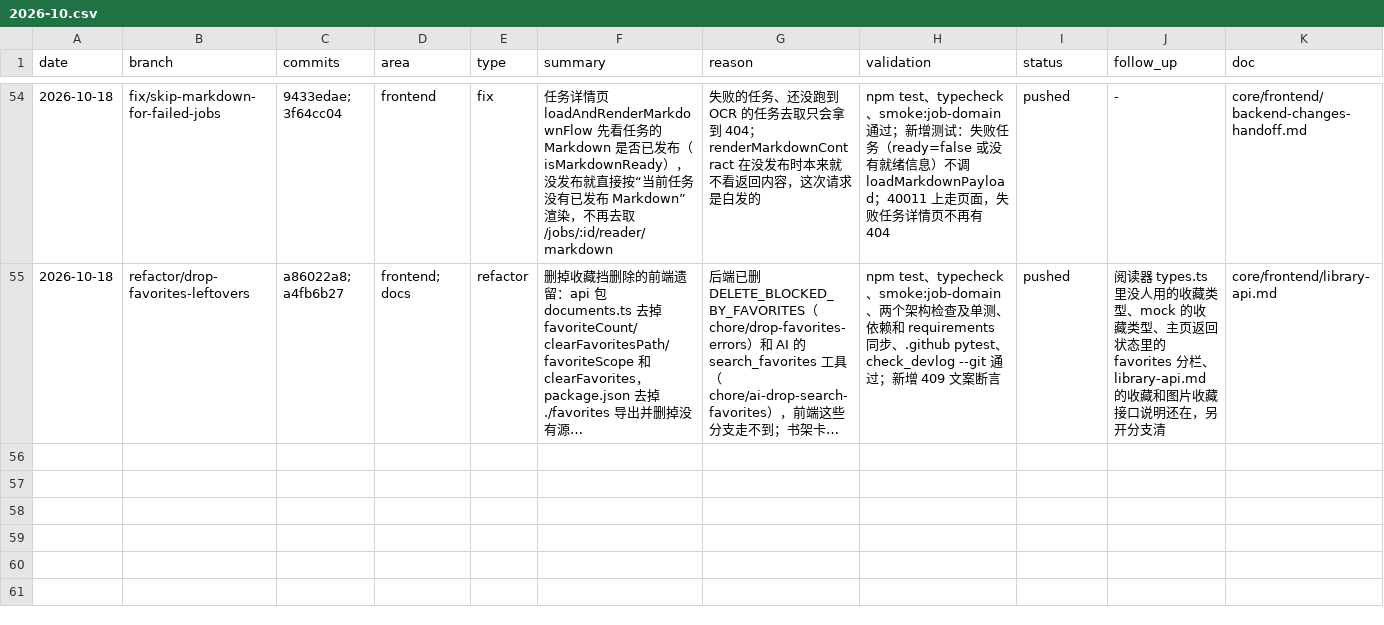
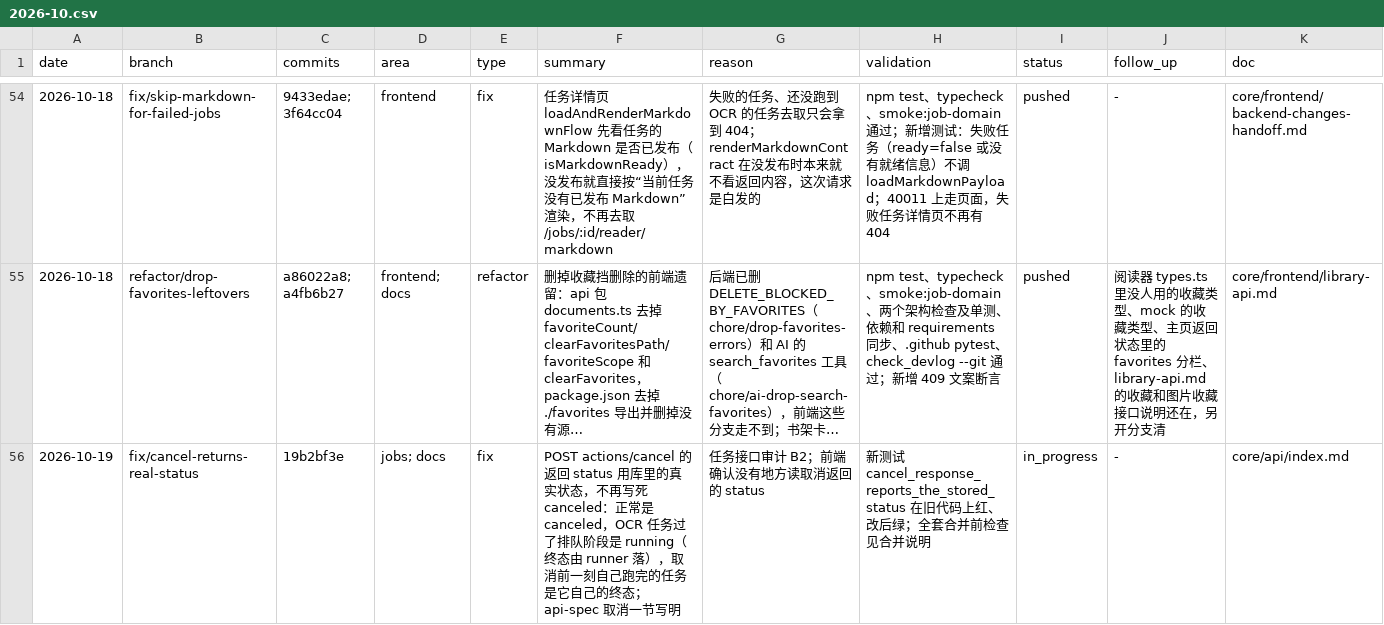
Before and after one commit to Su2uka/retain-pdf, a CSV file: docs/ops/devlog/2026-10.csv, drawn as a sheet; only a part is shown, gaps mark what is left out; long unchanged cells end in …; the diff names each change by its address in the sheet, - before the commit and + after, or states it on an @@ line.

```diff
--- a/docs/ops/devlog/2026-10.csv
+++ b/docs/ops/devlog/2026-10.csv
+row 56: 2026-10-19 | fix/cancel-returns-real-status | 19b2bf3e | jobs; docs | fix | POST actions/cancel 的返回 status 用库里的真实状态，不再写死 canceled：正常是 canceled，OCR 任务过了排队阶段是 running（终态由 runner 落），取消前一刻自己跑完的任务是它自己的终态；api-spec 取消一节写明 | 任务接口审计 B2；前端确认没有地方读取消返回的 status | 新测试 cancel_response_reports_the_stored_status 在旧代码上红、改后绿；全套合并前检查见合并说明 | in_progress | - | core/api/index.md
```
